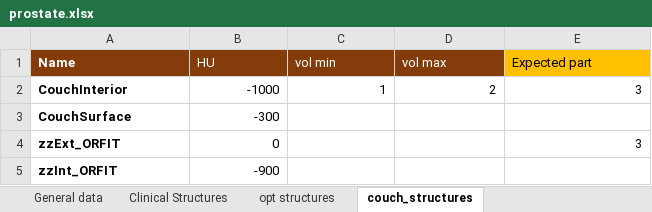
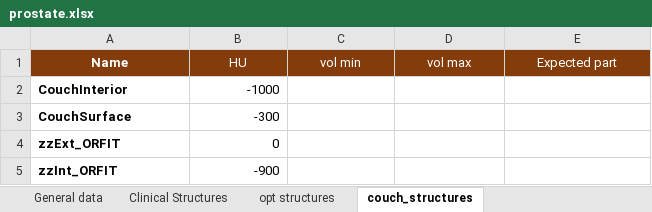
Before and after one commit to fxarnaud/PlanCheck_IUCT, an Excel workbook: Plancheck/check_protocol/prostate.xlsx, sheet couch_structures, drawn as a sheet; values as stored, in another font and other column widths than the file's, no borders; the diff names each change by its address in the sheet, - before the commit and + after, or states it on an @@ line.

```diff
--- a/Plancheck/check_protocol/prostate.xlsx (sheet couch_structures)
+++ b/Plancheck/check_protocol/prostate.xlsx (sheet couch_structures)
-A1:E1 alignment: left
+A1:E1 alignment: center
@@ E1 fill: #FFC000 → #843C0B, text colour: black → #FFFFFF @@
-C2 (vol min): 1
+C2 (vol min): (empty)
-D2 (vol max): 2
+D2 (vol max): (empty)
-E2 (Expected part): 3
+E2 (Expected part): (empty)
-E4 (Expected part): 3
+E4 (Expected part): (empty)
```
Also changed, not shown: sheet Clinical Structures, sheet opt structures, 3 other files.
